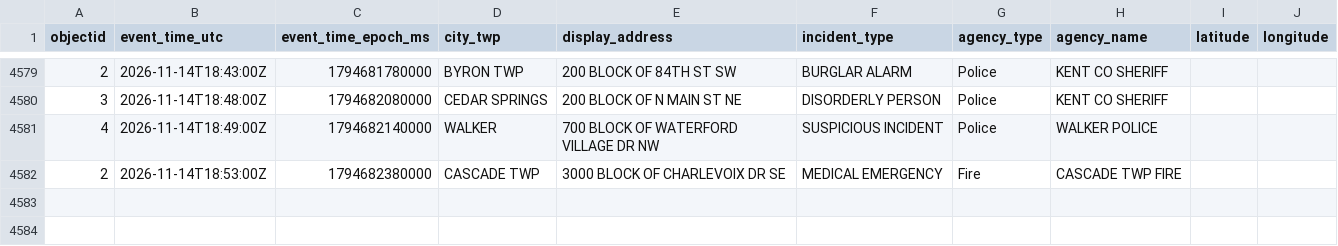
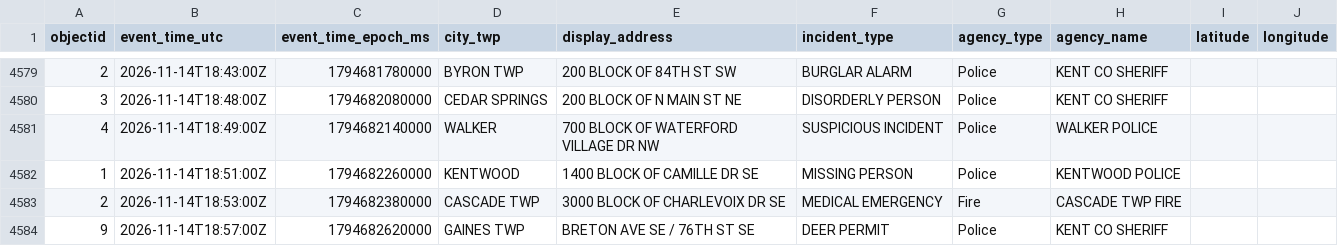
Before and after one commit to Cantica-Systems/kent-co-mi-dispatch, a CSV file: data/kent/2026-11.csv, drawn as a sheet; only a part is shown, gaps mark what is left out.

```diff
--- a/data/kent/2026-11.csv
+++ b/data/kent/2026-11.csv
@@ -4581,2 +4581,4 @@ objectid,event_time_utc,event_time_epoch_ms,city_twp,display_address,incident_ty
 4,2026-11-14T18:49:00Z,1794682140000,WALKER,700 BLOCK OF WATERFORD VILLAGE DR NW,SUSPICIOUS INCIDENT,Police,WALKER POLICE,,
+1,2026-11-14T18:51:00Z,1794682260000,KENTWOOD,1400 BLOCK OF CAMILLE DR SE,MISSING PERSON,Police,KENTWOOD POLICE,,
 2,2026-11-14T18:53:00Z,1794682380000,CASCADE TWP,3000 BLOCK OF CHARLEVOIX DR SE,MEDICAL EMERGENCY,Fire,CASCADE TWP FIRE,,
+9,2026-11-14T18:57:00Z,1794682620000,GAINES TWP,BRETON AVE SE / 76TH ST SE,DEER PERMIT,Police,KENT CO SHERIFF,,
```
Also changed, not shown: data/grcity/2026-11.csv, 3 other files.
